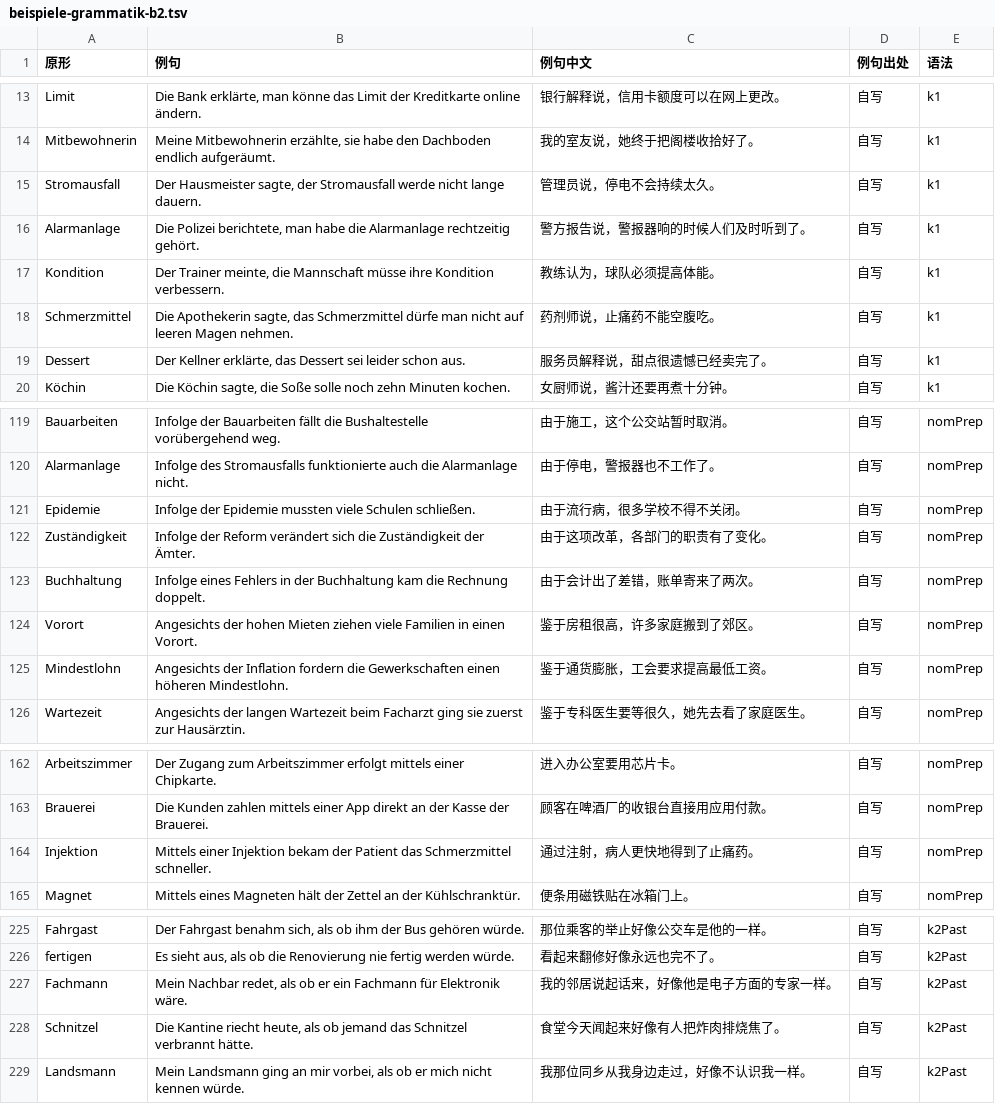
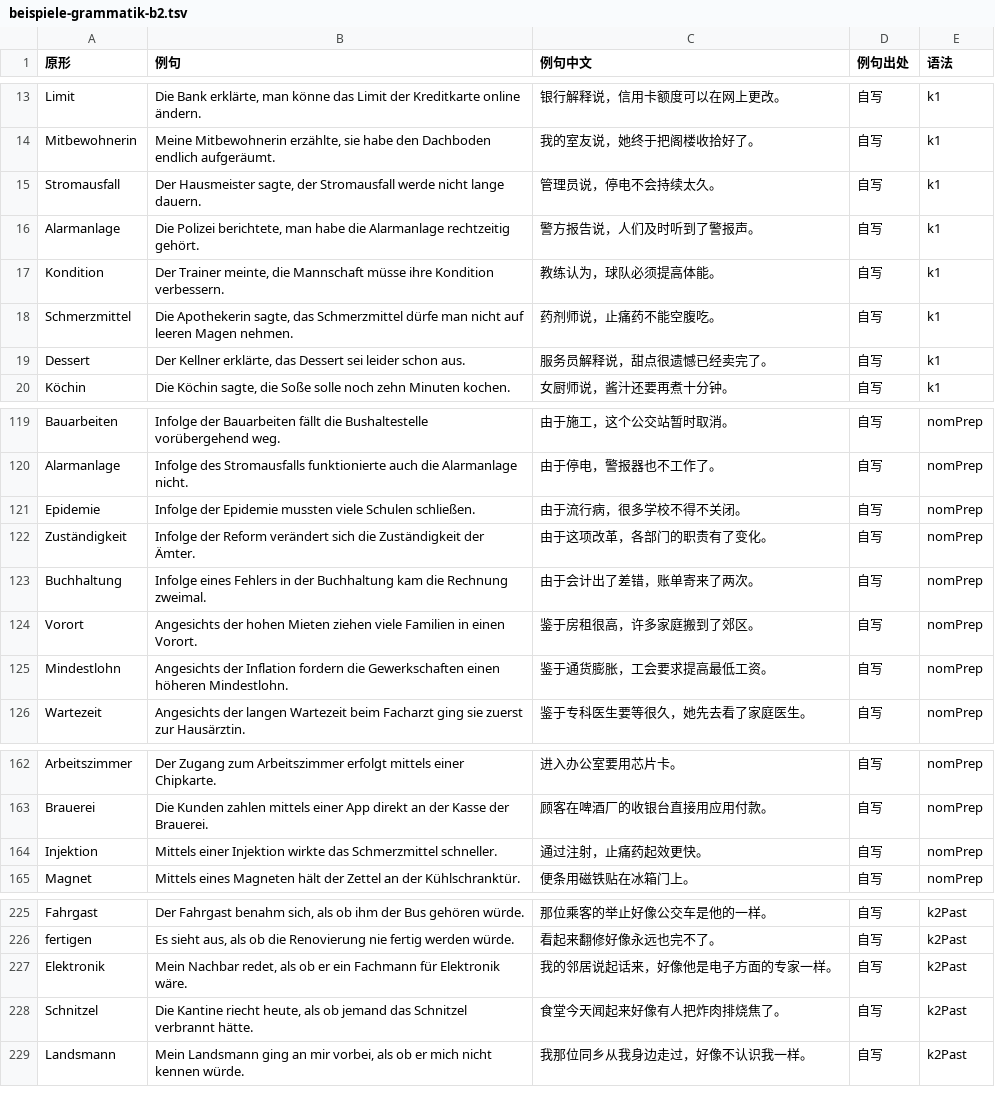
Before and after one commit to Laurence1997/wortklinge, a TSV file: data/wortschatz/beispiele-grammatik-b2.tsv, drawn as a sheet; only a part is shown, gaps mark what is left out; the diff covers the shown part only.

```diff
--- a/data/wortschatz/beispiele-grammatik-b2.tsv
+++ b/data/wortschatz/beispiele-grammatik-b2.tsv
@@ -15,3 +15,3 @@ Mitbewohnerin	Meine Mitbewohnerin erzählte, sie habe den Dachboden endlich aufg
 Stromausfall	Der Hausmeister sagte, der Stromausfall werde nicht lange dauern.	管理员说，停电不会持续太久。	自写	k1
-Alarmanlage	Die Polizei berichtete, man habe die Alarmanlage rechtzeitig gehört.	警方报告说，警报器响的时候人们及时听到了。	自写	k1
+Alarmanlage	Die Polizei berichtete, man habe die Alarmanlage rechtzeitig gehört.	警方报告说，人们及时听到了警报声。	自写	k1
 Kondition	Der Trainer meinte, die Mannschaft müsse ihre Kondition verbessern.	教练认为，球队必须提高体能。	自写	k1
@@ -122,3 +122,3 @@ Epidemie	Infolge der Epidemie mussten viele Schulen schließen.	由于流行病
 Zuständigkeit	Infolge der Reform verändert sich die Zuständigkeit der Ämter.	由于这项改革，各部门的职责有了变化。	自写	nomPrep
-Buchhaltung	Infolge eines Fehlers in der Buchhaltung kam die Rechnung doppelt.	由于会计出了差错，账单寄来了两次。	自写	nomPrep
+Buchhaltung	Infolge eines Fehlers in der Buchhaltung kam die Rechnung zweimal.	由于会计出了差错，账单寄来了两次。	自写	nomPrep
 Vorort	Angesichts der hohen Mieten ziehen viele Familien in einen Vorort.	鉴于房租很高，许多家庭搬到了郊区。	自写	nomPrep
@@ -163,3 +163,3 @@ Arbeitszimmer	Der Zugang zum Arbeitszimmer erfolgt mittels einer Chipkarte.	进
 Brauerei	Die Kunden zahlen mittels einer App direkt an der Kasse der Brauerei.	顾客在啤酒厂的收银台直接用应用付款。	自写	nomPrep
-Injektion	Mittels einer Injektion bekam der Patient das Schmerzmittel schneller.	通过注射，病人更快地得到了止痛药。	自写	nomPrep
+Injektion	Mittels einer Injektion wirkte das Schmerzmittel schneller.	通过注射，止痛药起效更快。	自写	nomPrep
 Magnet	Mittels eines Magneten hält der Zettel an der Kühlschranktür.	便条用磁铁贴在冰箱门上。	自写	nomPrep
@@ -226,3 +226,3 @@ Fahrgast	Der Fahrgast benahm sich, als ob ihm der Bus gehören würde.	那位乘
 fertigen	Es sieht aus, als ob die Renovierung nie fertig werden würde.	看起来翻修好像永远也完不了。	自写	k2Past
-Fachmann	Mein Nachbar redet, als ob er ein Fachmann für Elektronik wäre.	我的邻居说起话来，好像他是电子方面的专家一样。	自写	k2Past
+Elektronik	Mein Nachbar redet, als ob er ein Fachmann für Elektronik wäre.	我的邻居说起话来，好像他是电子方面的专家一样。	自写	k2Past
 Schnitzel	Die Kantine riecht heute, als ob jemand das Schnitzel verbrannt hätte.	食堂今天闻起来好像有人把炸肉排烧焦了。	自写	k2Past
```
Also changed, not shown: 30 edited cells elsewhere in this file.
